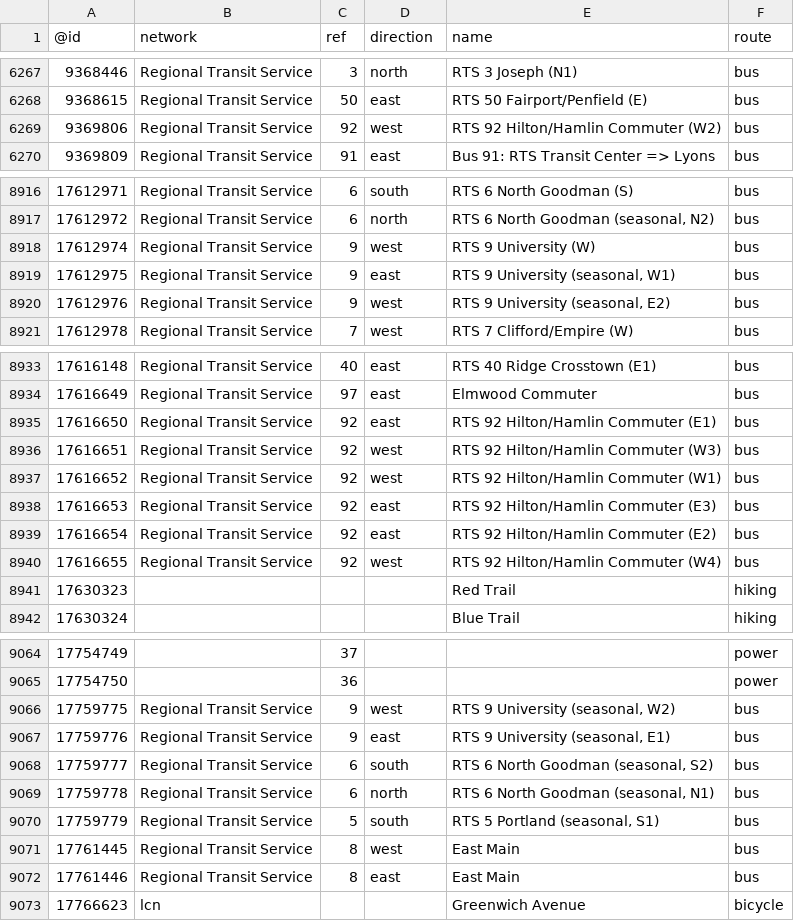
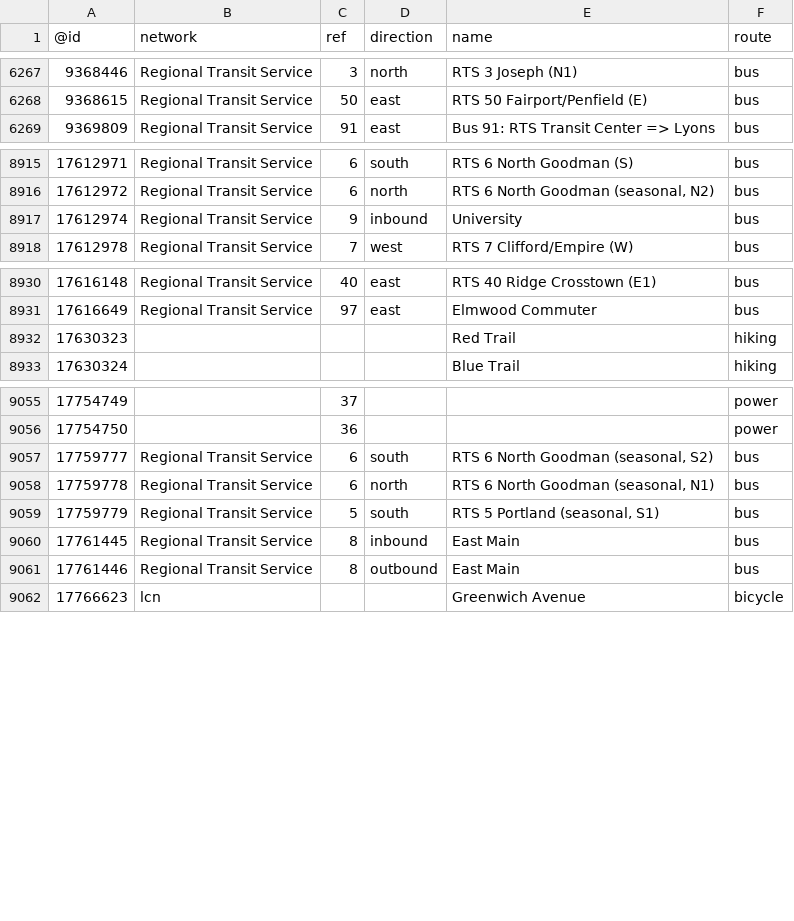
Before and after one commit to nickrsan/osm-us-route-relation-changes, a TSV file: tsv/routes_US-NY.tsv, drawn as a sheet; only a part is shown, gaps mark what is left out; the diff covers the shown part only.

```diff
--- a/tsv/routes_US-NY.tsv
+++ b/tsv/routes_US-NY.tsv
@@ -6268,3 +6268,2 @@
 9368615	Regional Transit Service	50	east	RTS 50 Fairport/Penfield (E)	bus
-9369806	Regional Transit Service	92	west	RTS 92 Hilton/Hamlin Commuter (W2)	bus
 9369809	Regional Transit Service	91	east	Bus 91: RTS Transit Center => Lyons	bus
@@ -8917,5 +8916,3 @@
 17612972	Regional Transit Service	6	north	"RTS 6 North Goodman (seasonal, N2)"	bus
-17612974	Regional Transit Service	9	west	RTS 9 University (W)	bus
-17612975	Regional Transit Service	9	east	"RTS 9 University (seasonal, W1)"	bus
-17612976	Regional Transit Service	9	west	"RTS 9 University (seasonal, E2)"	bus
+17612974	Regional Transit Service	9	inbound	University	bus
 17612978	Regional Transit Service	7	west	RTS 7 Clifford/Empire (W)	bus
@@ -8934,8 +8931,2 @@
 17616649	Regional Transit Service	97	east	Elmwood Commuter	bus
-17616650	Regional Transit Service	92	east	RTS 92 Hilton/Hamlin Commuter (E1)	bus
-17616651	Regional Transit Service	92	west	RTS 92 Hilton/Hamlin Commuter (W3)	bus
-17616652	Regional Transit Service	92	west	RTS 92 Hilton/Hamlin Commuter (W1)	bus
-17616653	Regional Transit Service	92	east	RTS 92 Hilton/Hamlin Commuter (E3)	bus
-17616654	Regional Transit Service	92	east	RTS 92 Hilton/Hamlin Commuter (E2)	bus
-17616655	Regional Transit Service	92	west	RTS 92 Hilton/Hamlin Commuter (W4)	bus
 17630323				Red Trail	hiking
@@ -9065,4 +9056,2 @@
 17754750		36			power
-17759775	Regional Transit Service	9	west	"RTS 9 University (seasonal, W2)"	bus
-17759776	Regional Transit Service	9	east	"RTS 9 University (seasonal, E1)"	bus
 17759777	Regional Transit Service	6	south	"RTS 6 North Goodman (seasonal, S2)"	bus
@@ -9070,4 +9059,4 @@
 17759779	Regional Transit Service	5	south	"RTS 5 Portland (seasonal, S1)"	bus
-17761445	Regional Transit Service	8	west	East Main	bus
-17761446	Regional Transit Service	8	east	East Main	bus
+17761445	Regional Transit Service	8	inbound	East Main	bus
+17761446	Regional Transit Service	8	outbound	East Main	bus
 17766623	lcn			Greenwich Avenue	bicycle
```
Also changed, not shown: 6 edited cells elsewhere in this file, tsv/routes_US-AL.tsv, tsv/routes_US-CA.tsv, 1 other file.
